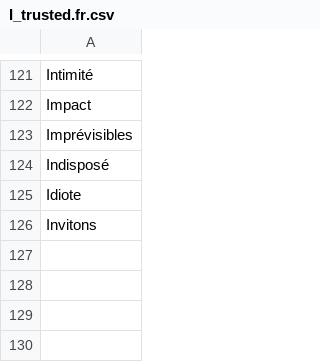
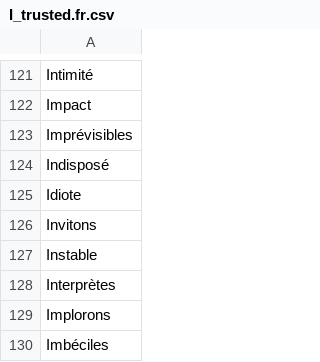
Before and after one commit to adrienbricchi/sub-titles-auto-correct, a CSV file: Resources/StringsMaps/LettersMaps/I_trusted.fr.csv, drawn as a sheet; only a part is shown, gaps mark what is left out; the diff names each change by its address in the sheet, - before the commit and + after, or states it on an @@ line.

Commit message:
Even more resources

```diff
--- a/Resources/StringsMaps/LettersMaps/I_trusted.fr.csv
+++ b/Resources/StringsMaps/LettersMaps/I_trusted.fr.csv
+row 127: Instable
+row 128: Interprètes
+row 129: Implorons
+row 130: Imbéciles
```
Also changed, not shown: Resources/StringsMaps/LettersMaps/I_trusted.csv, Resources/StringsMaps/LettersMaps/I_trusted.eng.csv, 1 other file.
